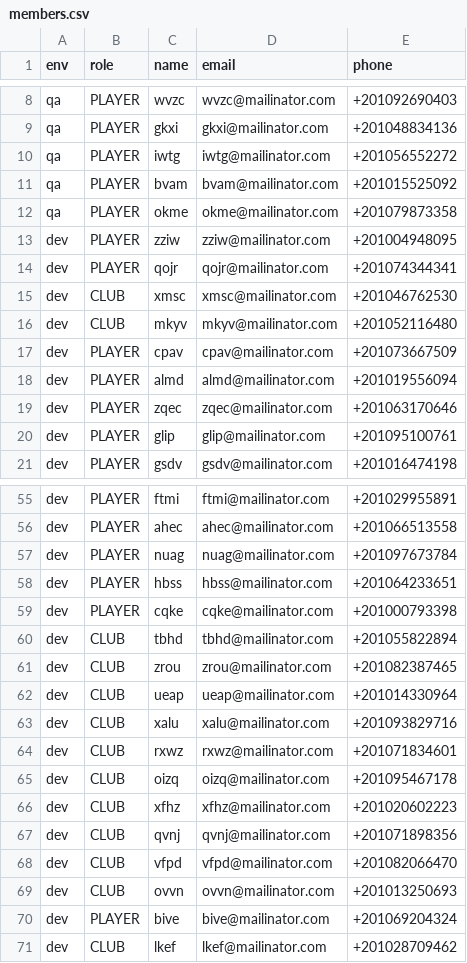
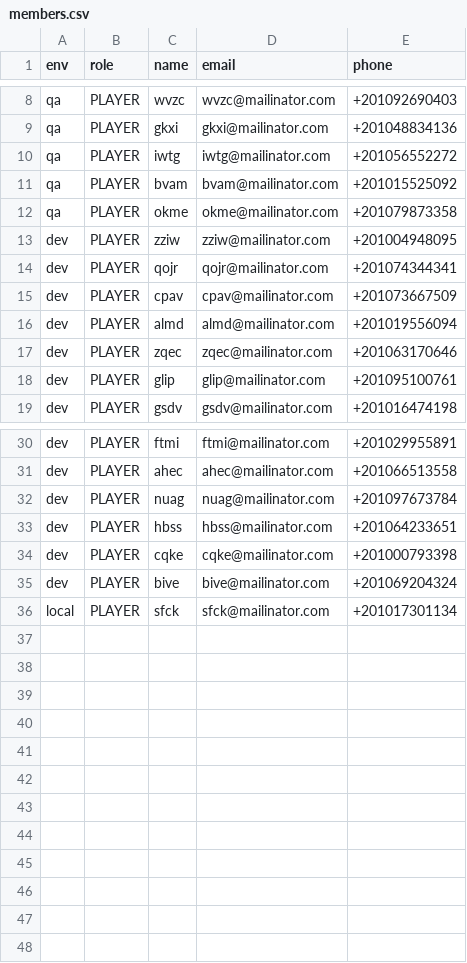
Before and after one commit to elshaborymohammed/eSport, a CSV file: script/data/members.csv, drawn as a sheet; only a part is shown, gaps mark what is left out; removed rows and columns are numbered as before the commit, all else as after; the diff covers the shown part only; the diff names each change by its address in the sheet, - before the commit and + after, or states it on an @@ line.

```diff
--- a/script/data/members.csv
+++ b/script/data/members.csv
-row 15: dev | CLUB | xmsc | xmsc@mailinator.com | +201046762530
-row 16: dev | CLUB | mkyv | mkyv@mailinator.com | +201052116480
-row 60: dev | CLUB | tbhd | tbhd@mailinator.com | +201055822894
-row 61: dev | CLUB | zrou | zrou@mailinator.com | +201082387465
-row 62: dev | CLUB | ueap | ueap@mailinator.com | +201014330964
-row 63: dev | CLUB | xalu | xalu@mailinator.com | +201093829716
-row 64: dev | CLUB | rxwz | rxwz@mailinator.com | +201071834601
-row 65: dev | CLUB | oizq | oizq@mailinator.com | +201095467178
-row 66: dev | CLUB | xfhz | xfhz@mailinator.com | +201020602223
-row 67: dev | CLUB | qvnj | qvnj@mailinator.com | +201071898356
-row 68: dev | CLUB | vfpd | vfpd@mailinator.com | +201082066470
-row 69: dev | CLUB | ovvn | ovvn@mailinator.com | +201013250693
-row 71: dev | CLUB | lkef | lkef@mailinator.com | +201028709462
+row 36: local | PLAYER | sfck | sfck@mailinator.com | +201017301134
```
Also changed, not shown: 23 removed rows elsewhere in this file, 7 other files.
